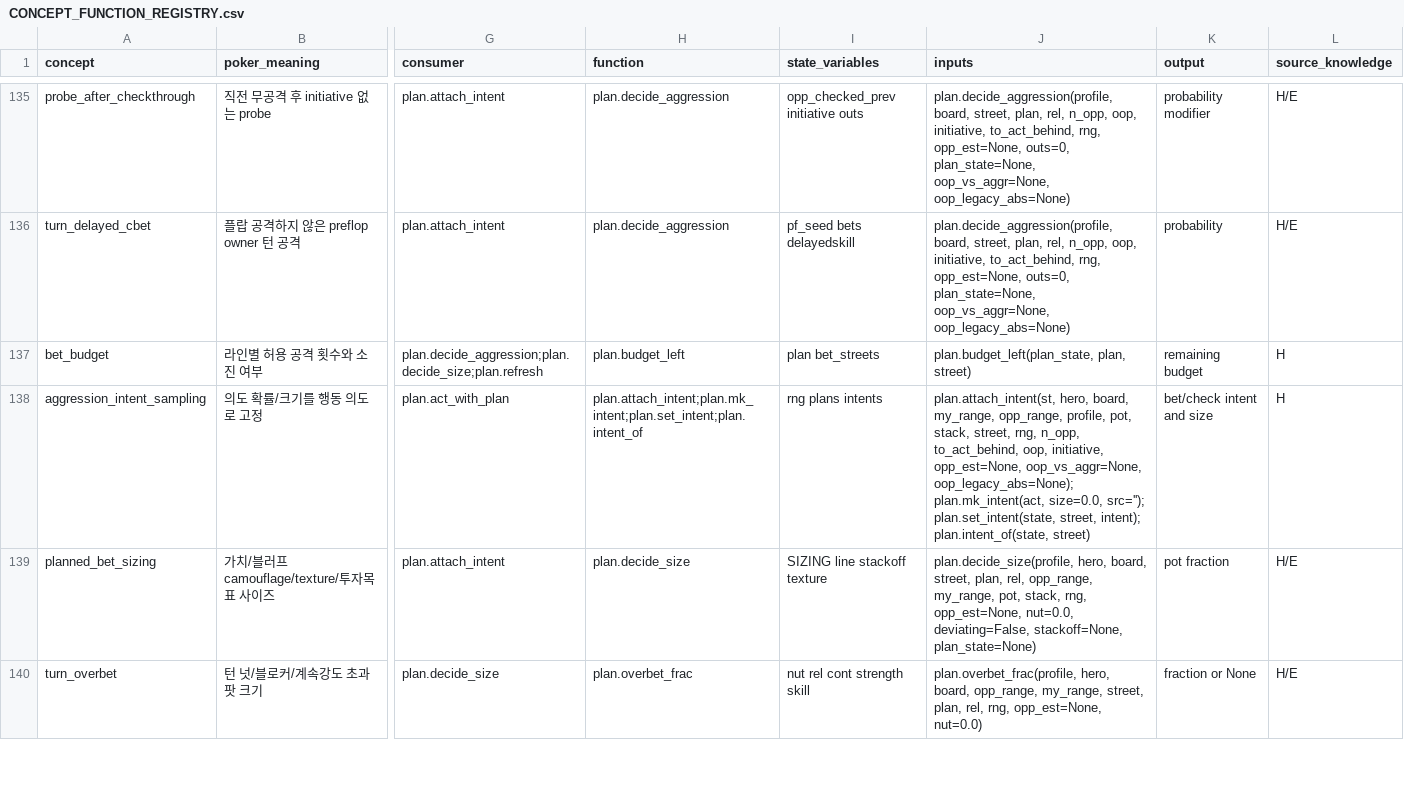
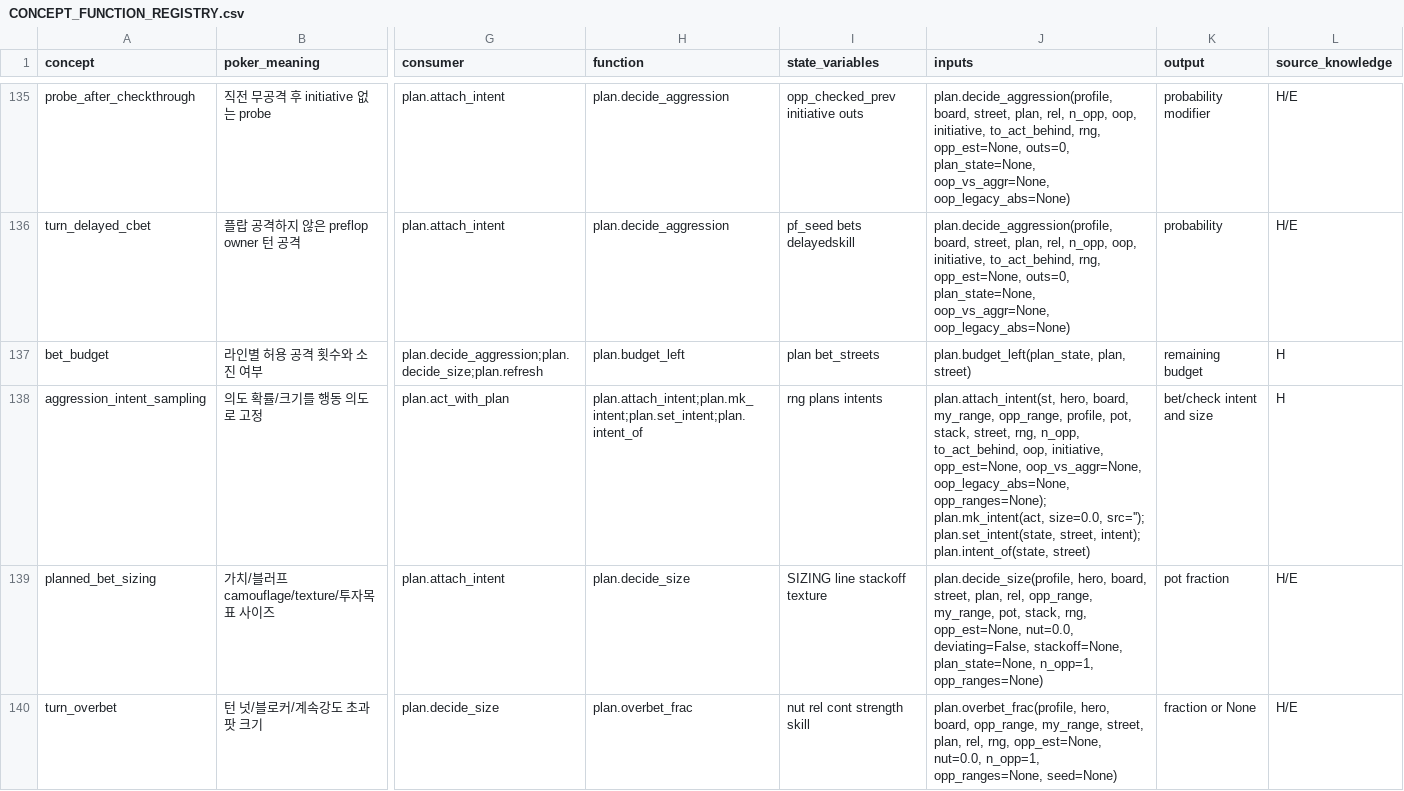
Before and after one commit to jiyul-git/t2, a CSV file: docs/semantic_audit/CONCEPT_FUNCTION_REGISTRY.csv, drawn as a sheet; only a part is shown, gaps mark what is left out; the diff covers the shown part only; the diff names each change by its address in the sheet, - before the commit and + after, or states it on an @@ line.

```diff
--- a/docs/semantic_audit/CONCEPT_FUNCTION_REGISTRY.csv
+++ b/docs/semantic_audit/CONCEPT_FUNCTION_REGISTRY.csv
-J138 (inputs): …opp_est=None, oop_vs_aggr=None, oop_legacy_abs=None); plan.mk_intent(act, size=0.0,…
+J138 (inputs): …opp_est=None, oop_vs_aggr=None, oop_legacy_abs=None, opp_ranges=None); plan.mk_intent(act, size=0.0,…
-J139 (inputs): …deviating=False, stackoff=None, plan_state=None)
+J139 (inputs): …deviating=False, stackoff=None, plan_state=None, n_opp=1, opp_ranges=None)
-J140 (inputs): …rng, opp_est=None, nut=0.0)
+J140 (inputs): …rng, opp_est=None, nut=0.0, n_opp=1, opp_ranges=None, seed=None)
```
Also changed, not shown: 40 edited cells elsewhere in this file, 11 other files.
